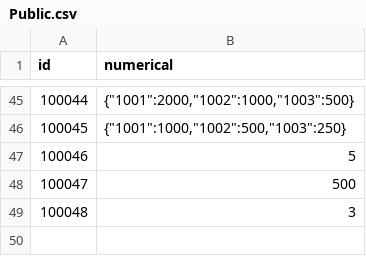
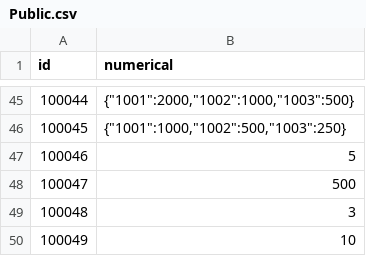
Before and after one commit to kspine/solution_pk, a CSV file: etc/poseidon/empery_center_data/Public.csv, drawn as a sheet; only a part is shown, gaps mark what is left out; the diff names each change by its address in the sheet, - before the commit and + after, or states it on an @@ line.

Commit message:
data

```diff
--- a/etc/poseidon/empery_center_data/Public.csv
+++ b/etc/poseidon/empery_center_data/Public.csv
+row 50: 100049 | 10
```
Also changed, not shown: 1 other file.
